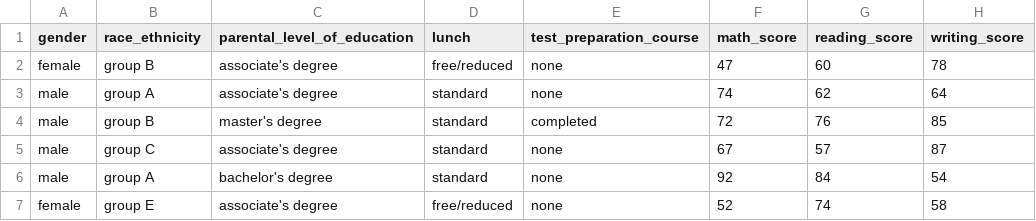
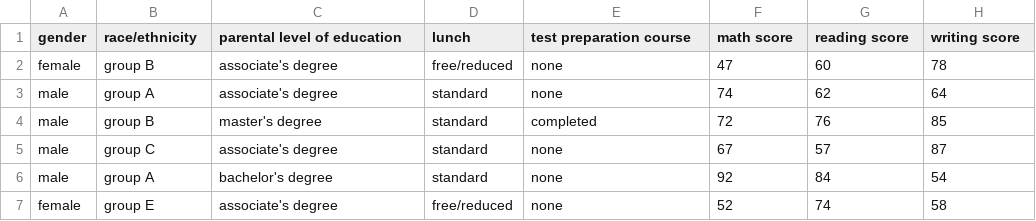
Before and after one commit to abderrahim-lectures/python-data-analysis-course, a CSV file: jupyterlite-config/files/students-performance.csv, drawn as a sheet; only a part is shown.

```diff
--- a/jupyterlite-config/files/students-performance.csv
+++ b/jupyterlite-config/files/students-performance.csv
@@ -1,2 +1,2 @@
-gender,race_ethnicity,parental_level_of_education,lunch,test_preparation_course,math_score,reading_score,writing_score
+gender,race/ethnicity,parental level of education,lunch,test preparation course,math score,reading score,writing score
 female,group B,associate's degree,free/reduced,none,47,60,78
```
Also changed, not shown: public/datasets/students-performance.csv, 27 other files.
